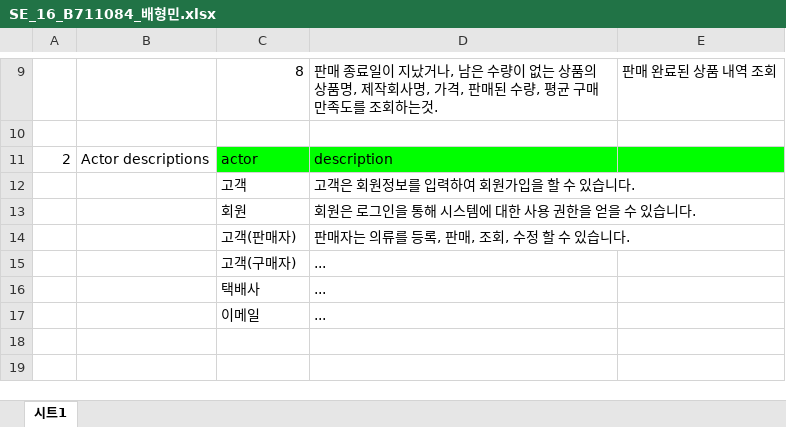
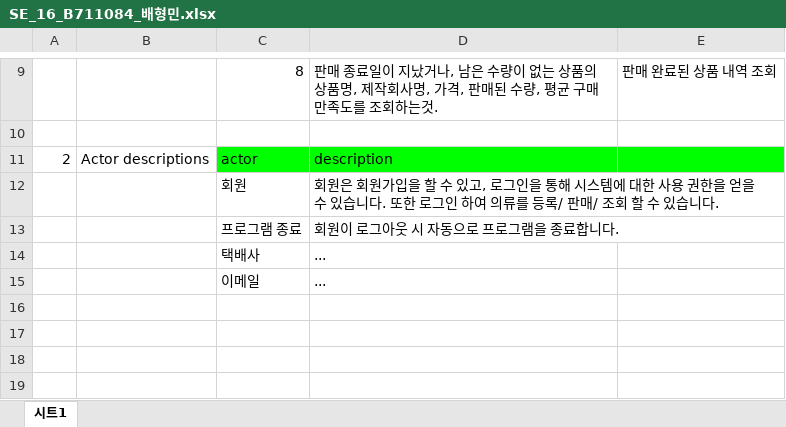
Before and after one commit to hongcana/SE-Team16-Workspace, an Excel workbook: SE_16_B711084_배형민.xlsx, sheet 시트1, drawn as a sheet; only a part is shown, gaps mark what is left out; values as stored, in another font and other column widths than the file's, no borders; charts and pictures not drawn; removed rows and columns are numbered as before the commit, all else as after; the diff names each change by its address in the sheet, - before the commit and + after, or states it on an @@ line.

```diff
--- a/SE_16_B711084_배형민.xlsx (sheet 시트1)
+++ b/SE_16_B711084_배형민.xlsx (sheet 시트1)
-row 12:  |  | 고객 | 고객은 회원정보를 입력하여 회원가입을 할 수 있습니다.
-D12: 회원은 로그인을 통해 시스템에 대한 사용 권한을 얻을 수 있…
+D12: 회원은 회원가입을 할 수 있고, 로그인을 통해 시스템에 대한 사용 권한을 얻을 수 있습니다. 또한 로그인 하여 의류를 등록/ 판매/ 조회 할 수 있…
-row 14:  |  | 고객(판매자) | 판매자는 의류를 등록, 판매, 조회, 수정 할 수 있습니다.
-row 15:  |  | 고객(구매자) | ...
+row 13:  |  | 프로그램 종료 | 회원이 로그아웃 시 자동으로 프로그램을 종료합니다.
+row 16: (empty)
+row 17: (empty)
```
Also changed, not shown: 4 other files.
